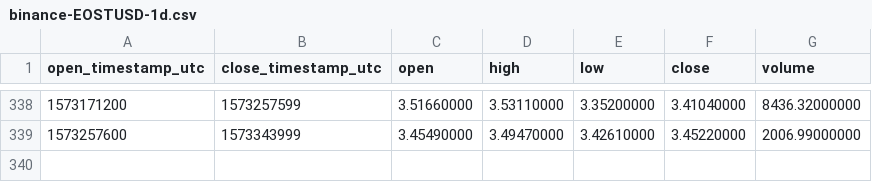
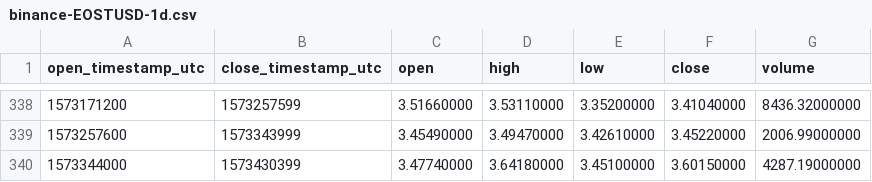
Before and after one commit to cryptobigbro/binance-EOSTUSD, a CSV file: binance-EOSTUSD-1d.csv, drawn as a sheet; only a part is shown, gaps mark what is left out; the diff names each change by its address in the sheet, - before the commit and + after, or states it on an @@ line.

```diff
--- a/binance-EOSTUSD-1d.csv
+++ b/binance-EOSTUSD-1d.csv
+row 340: 1573344000 | 1573430399 | 3.47740000 | 3.64180000 | 3.45100000 | 3.60150000 | 4287.19000000
```
Also changed, not shown: binance-EOSTUSD-1h.csv.
